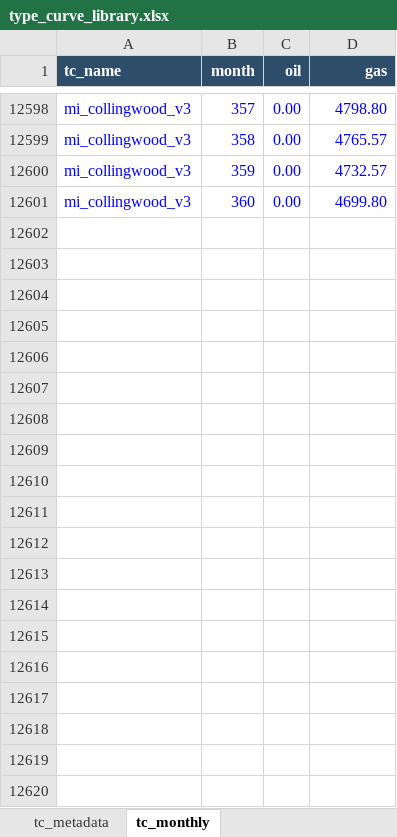
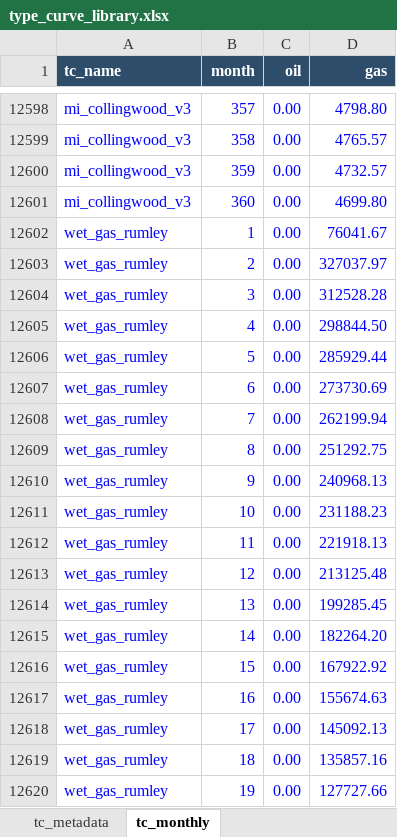
Before and after one commit to mburkegr/Utica-Model-V3, an Excel workbook: type_curve_library.xlsx, sheet tc_monthly, drawn as a sheet; only a part is shown, gaps mark what is left out; values as stored, in another font and other column widths than the file's, no borders; the diff covers the shown part only; the diff names each change by its address in the sheet, - before the commit and + after, or states it on an @@ line.

Commit message:
Add files via upload

```diff
--- a/type_curve_library.xlsx (sheet tc_monthly)
+++ b/type_curve_library.xlsx (sheet tc_monthly)
+row 12602: wet_gas_rumley | 1 | 0.00 | 76041.67
+row 12603: wet_gas_rumley | 2 | 0.00 | 327037.97
+row 12604: wet_gas_rumley | 3 | 0.00 | 312528.28
+row 12605: wet_gas_rumley | 4 | 0.00 | 298844.50
+row 12606: wet_gas_rumley | 5 | 0.00 | 285929.44
+row 12607: wet_gas_rumley | 6 | 0.00 | 273730.69
+row 12608: wet_gas_rumley | 7 | 0.00 | 262199.94
+row 12609: wet_gas_rumley | 8 | 0.00 | 251292.75
+row 12610: wet_gas_rumley | 9 | 0.00 | 240968.13
+row 12611: wet_gas_rumley | 10 | 0.00 | 231188.23
+row 12612: wet_gas_rumley | 11 | 0.00 | 221918.13
+row 12613: wet_gas_rumley | 12 | 0.00 | 213125.48
+row 12614: wet_gas_rumley | 13 | 0.00 | 199285.45
+row 12615: wet_gas_rumley | 14 | 0.00 | 182264.20
+row 12616: wet_gas_rumley | 15 | 0.00 | 167922.92
+row 12617: wet_gas_rumley | 16 | 0.00 | 155674.63
+row 12618: wet_gas_rumley | 17 | 0.00 | 145092.13
+row 12619: wet_gas_rumley | 18 | 0.00 | 135857.16
+row 12620: wet_gas_rumley | 19 | 0.00 | 127727.66
```
Also changed, not shown: 341 added rows elsewhere in this sheet, sheet tc_metadata.
